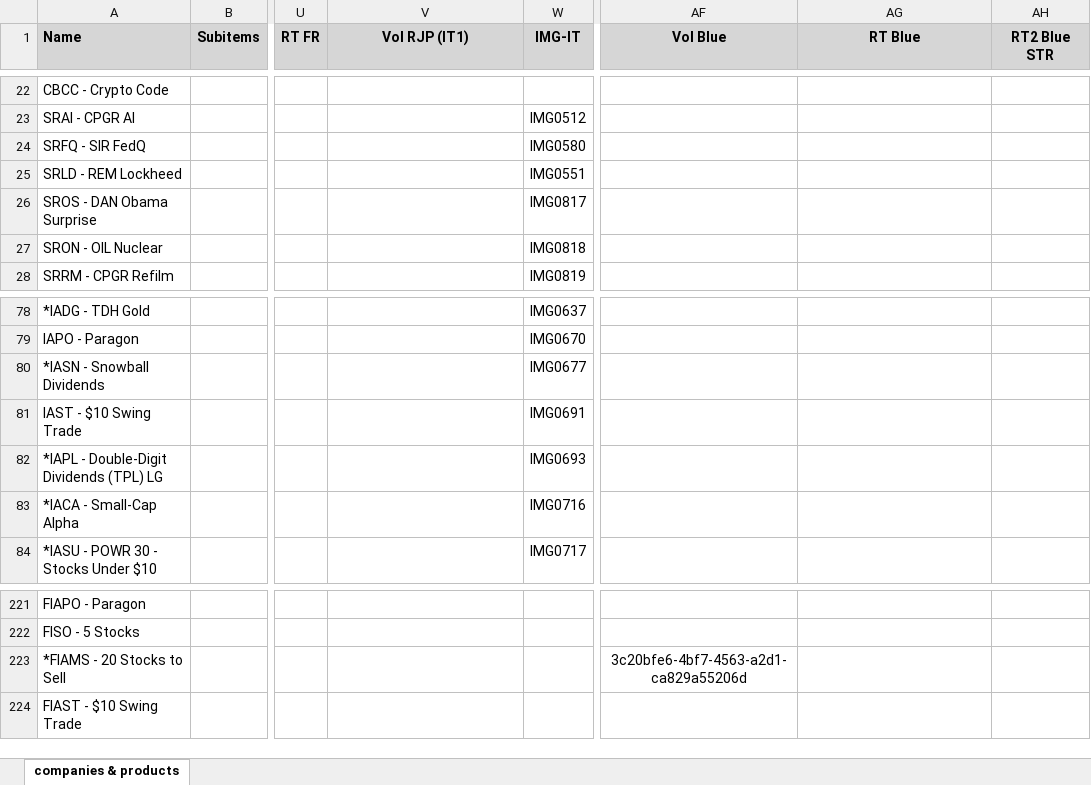
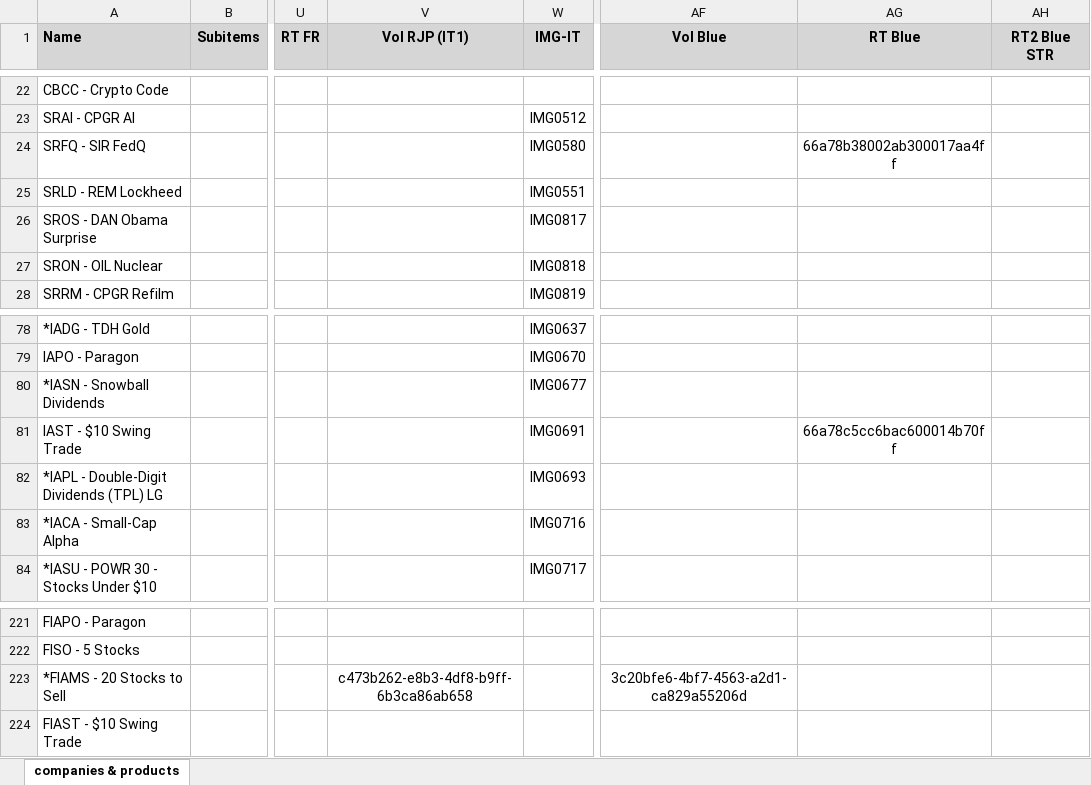
Before and after one commit to INRGI/CopyMaker, an Excel workbook: public/products.xlsx, sheet companies & products, drawn as a sheet; only a part is shown, gaps mark what is left out; values as stored, in another font and other column widths than the file's, no borders; charts and pictures not drawn; the diff covers the shown part only; the diff names each change by its address in the sheet, - before the commit and + after, or states it on an @@ line.

Commit message:
UPLOAD NEW products

```diff
--- a/public/products.xlsx (sheet companies & products)
+++ b/public/products.xlsx (sheet companies & products)
-AG24 (RT Blue): (empty)
+AG24 (RT Blue): 66a78b38002ab300017aa4ff
-AG81 (RT Blue): (empty)
+AG81 (RT Blue): 66a78c5cc6bac600014b70ff
-V223 (Vol RJP (IT1)): (empty)
+V223 (Vol RJP (IT1)): c473b262-e8b3-4df8-b9ff-6b3ca86ab658
```
Also changed, not shown: 17 edited cells and cell formats elsewhere in this sheet, 1 other file.
